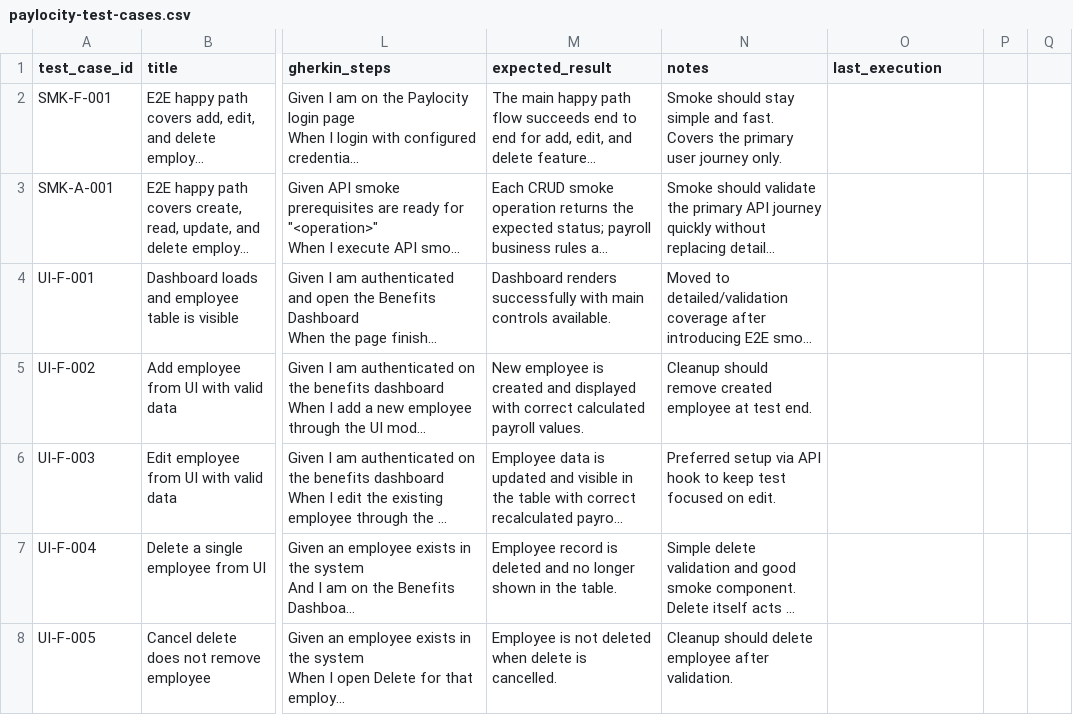
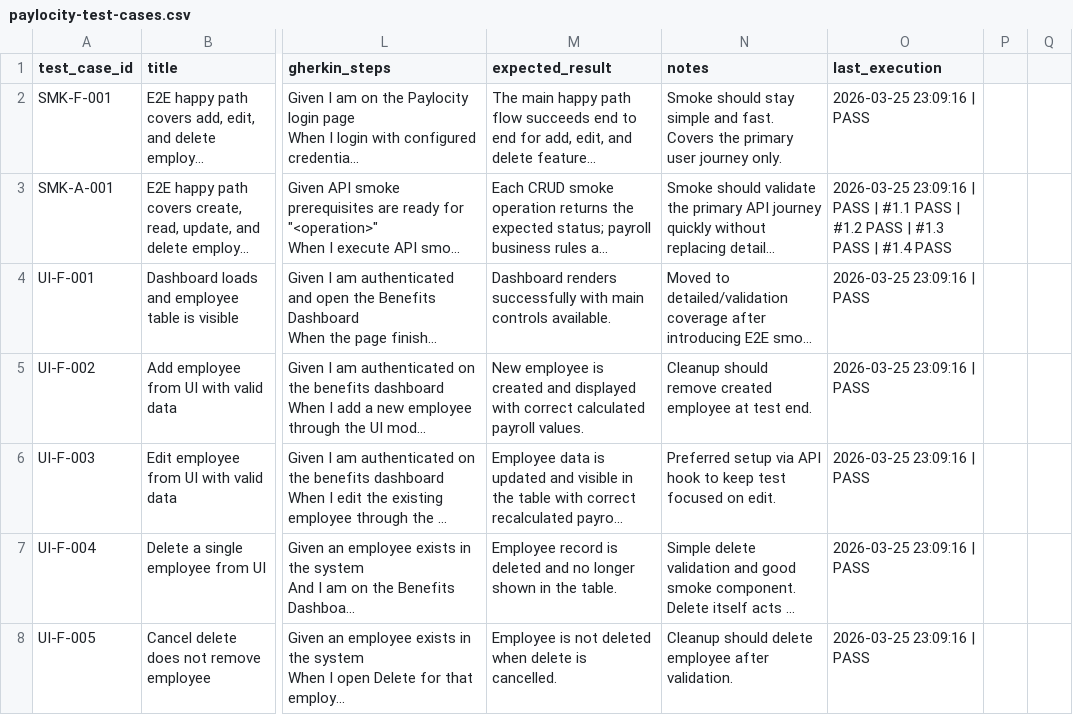
Before and after one commit to stompercito/test-automation-framework, a CSV file: reports/csv/paylocity-test-cases.csv, drawn as a sheet; only a part is shown, gaps mark what is left out; long unchanged cells end in …; the diff covers the shown part only; the diff names each change by its address in the sheet, - before the commit and + after, or states it on an @@ line.

Commit message:
feat: Enhance employee payload generation with realistic names and suffixes
- Updated `buildEmployeePayload` to generate first and last names from predefined realistic name lists.
- Introduced functions to calculate character codes and create readable suffixes for usernames.
- Added variations for invalid dependants and name cases in test data builders.
- Removed outdated API tests and UI tests, consolidating functionality into feature files.
- Improved UI feature scenarios to handle validation and error messages for required fields and invalid inputs.
- Added new scenarios for CRUD operations to ensure consistency and validation in the employee management workflow.

```diff
--- a/reports/csv/paylocity-test-cases.csv
+++ b/reports/csv/paylocity-test-cases.csv
-O2 (last_execution): (empty)
+O2 (last_execution): 2026-03-25 23:09:16 | PASS
-O3 (last_execution): (empty)
+O3 (last_execution): 2026-03-25 23:09:16 | PASS | #1.1 PASS | #1.2 PASS | #1.3 PASS | #1.4 PASS
-O4:O8 (last_execution): (empty)
+O4:O8 (last_execution): 2026-03-25 23:09:16 | PASS
```
Also changed, not shown: 58 edited cells elsewhere in this file, 33 other files.
